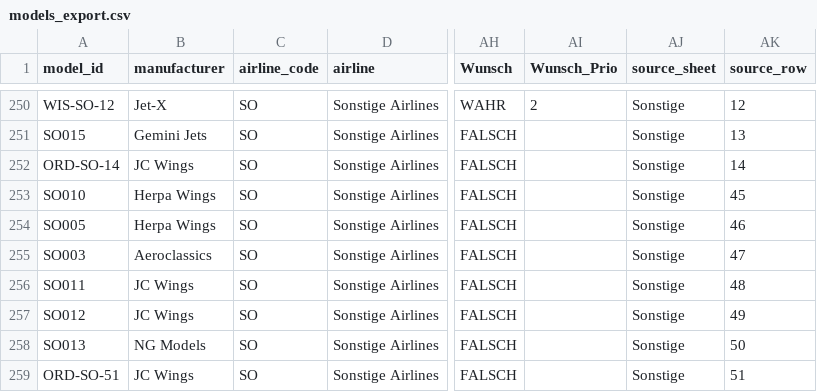
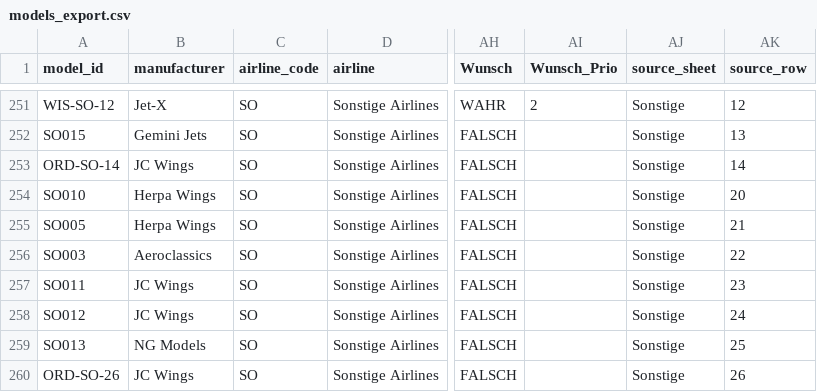
Before and after one commit to ugnet90/aircraft-labels, a CSV file: models_export.csv, drawn as a sheet; only a part is shown, gaps mark what is left out; addresses are those after the commit; the diff covers the shown part only; the diff names each change by its address in the sheet, - before the commit and + after, or states it on an @@ line.

Commit message:
Add files via upload

```diff
--- a/models_export.csv
+++ b/models_export.csv
-AK254 (source_row): 45
+AK254 (source_row): 20
-AK255 (source_row): 46
+AK255 (source_row): 21
-AK256 (source_row): 47
+AK256 (source_row): 22
-AK257 (source_row): 48
+AK257 (source_row): 23
-AK258 (source_row): 49
+AK258 (source_row): 24
-AK259 (source_row): 50
+AK259 (source_row): 25
-A260 (model_id): ORD-SO-51
+A260 (model_id): ORD-SO-26
-AK260 (source_row): 51
+AK260 (source_row): 26
```
Also changed, not shown: 1 added row and 22 edited cells elsewhere in this file.
